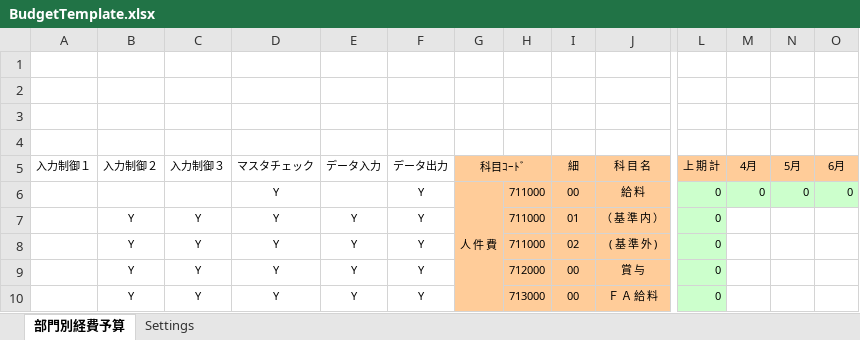
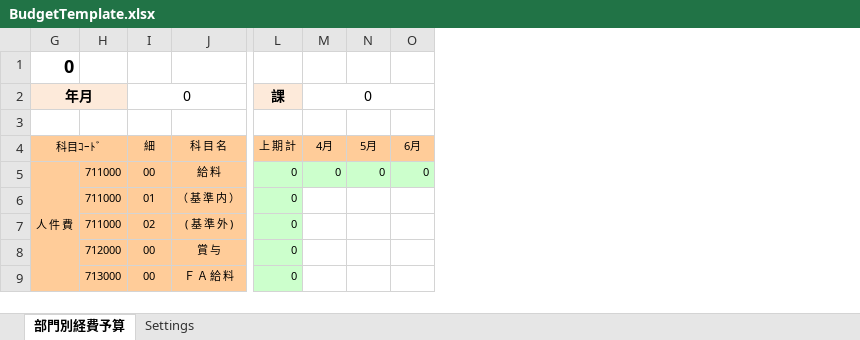
Before and after one commit to mtym-code/BudgetManagement, an Excel workbook: BudgetManagement/Templates/BudgetTemplate.xlsx, sheet 部門別経費予算, drawn as a sheet; only a part is shown, gaps mark what is left out; values as stored, in another font and other column widths than the file's, no borders; charts and pictures not drawn; removed rows and columns are numbered as before the commit, all else as after; rows hold the shown columns only; the diff names each change by its address in the sheet, - before the commit and + after, or states it on an @@ line.

```diff
--- a/BudgetManagement/Templates/BudgetTemplate.xlsx (sheet 部門別経費予算)
+++ b/BudgetManagement/Templates/BudgetTemplate.xlsx (sheet 部門別経費予算)
@@ column A hidden, row 5: 入力制御１ @@
@@ column B hidden, rows 5-10: 入力制御２ |  | Y | Y | Y | Y @@
@@ column C hidden, rows 5-10: 入力制御３ |  | Y | Y | Y | Y @@
@@ column D hidden, rows 5-10: マスタチェック | Y | Y | Y | Y | Y @@
@@ column E hidden, rows 5-10: データ入力 |  | Y | Y | Y | Y @@
@@ column F hidden, rows 5-10: データ出力 | Y | Y | Y | Y | Y @@
-G1: (empty)
+G1: 0
-row 2: (empty)
+row 2: 年月 |  | 0 |  | 課 | 0
-G2:H2 fill: none
+G2:H2 fill: #FDEADA
+G2:H2 merged
+I2:J2 merged
-L2 fill: none
+L2 fill: #FDEADA
+M2:Q2 merged
-row 3: (empty)
```
Also changed, not shown: sheet Settings, formulas that keep their value, charts or pictures, 5 other files.
